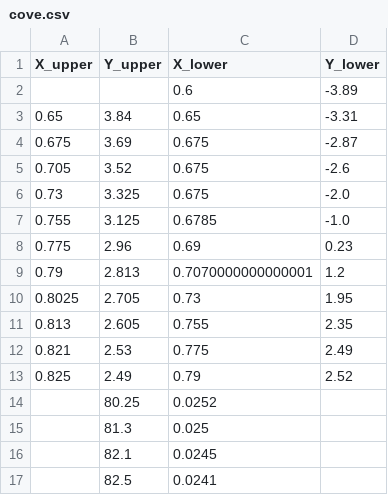
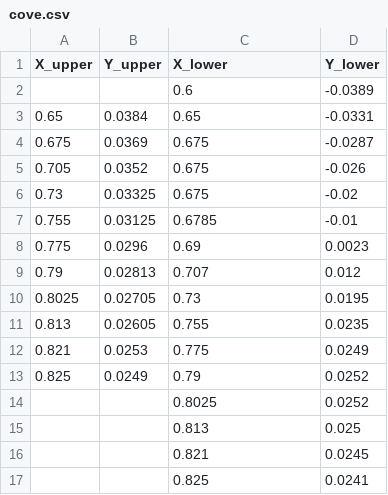
Before and after one commit to KikeM/high_lift, a CSV file: data/coordinates/processed/cove.csv, drawn as a sheet.

```diff
--- a/data/coordinates/processed/cove.csv
+++ b/data/coordinates/processed/cove.csv
@@ -1,17 +1,17 @@
 X_upper,Y_upper,X_lower,Y_lower
-,,0.6,-3.89
-0.65,3.84,0.65,-3.31
-0.675,3.69,0.675,-2.87
-0.705,3.52,0.675,-2.6
-0.73,3.325,0.675,-2.0
-0.755,3.125,0.6785,-1.0
-0.775,2.96,0.69,0.23
-0.79,2.813,0.7070000000000001,1.2
-0.8025,2.705,0.73,1.95
-0.813,2.605,0.755,2.35
-0.821,2.53,0.775,2.49
-0.825,2.49,0.79,2.52
-,80.25,0.0252,
-,81.3,0.025,
-,82.1,0.0245,
-,82.5,0.0241,
+,,0.6,-0.0389
+0.65,0.0384,0.65,-0.0331
+0.675,0.0369,0.675,-0.0287
+0.705,0.0352,0.675,-0.026
+0.73,0.03325,0.675,-0.02
+0.755,0.03125,0.6785,-0.01
+0.775,0.0296,0.69,0.0023
+0.79,0.02813,0.707,0.012
+0.8025,0.02705,0.73,0.0195
+0.813,0.02605,0.755,0.0235
+0.821,0.0253,0.775,0.0249
+0.825,0.0249,0.79,0.0252
+,,0.8025,0.0252
+,,0.813,0.025
+,,0.821,0.0245
+,,0.825,0.0241
```
Also changed, not shown: data/coordinates/processed/main.csv, data/coordinates/processed/slot.csv, 2 other files.
